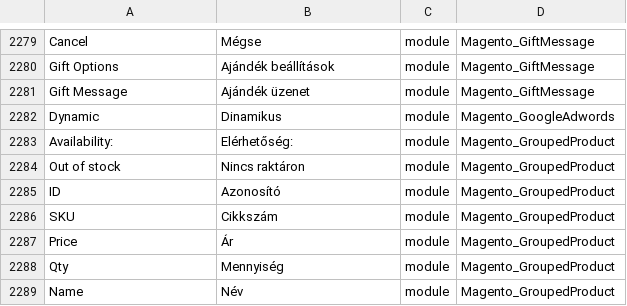
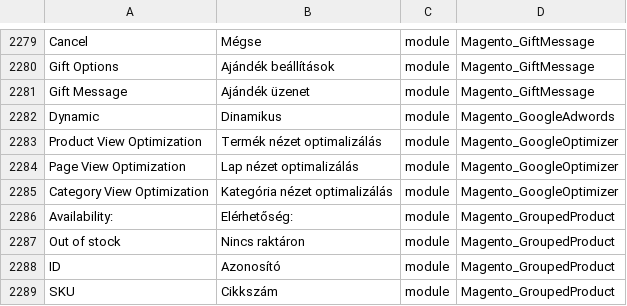
Before and after one commit to Magento2Translations/language_hu_hu, a CSV file: hu_HU.csv, drawn as a sheet; only a part is shown, gaps mark what is left out; the shorter side is filled out with more unchanged rows; the diff names each change by its address in the sheet, - before the commit and + after, or states it on an @@ line.

```diff
--- a/hu_HU.csv
+++ b/hu_HU.csv
+row 2283: Product View Optimization | Termék nézet optimalizálás | module | Magento_GoogleOptimizer
+row 2284: Page View Optimization | Lap nézet optimalizálás | module | Magento_GoogleOptimizer
+row 2285: Category View Optimization | Kategória nézet optimalizálás | module | Magento_GoogleOptimizer
```
Also changed, not shown: 1 other file.
